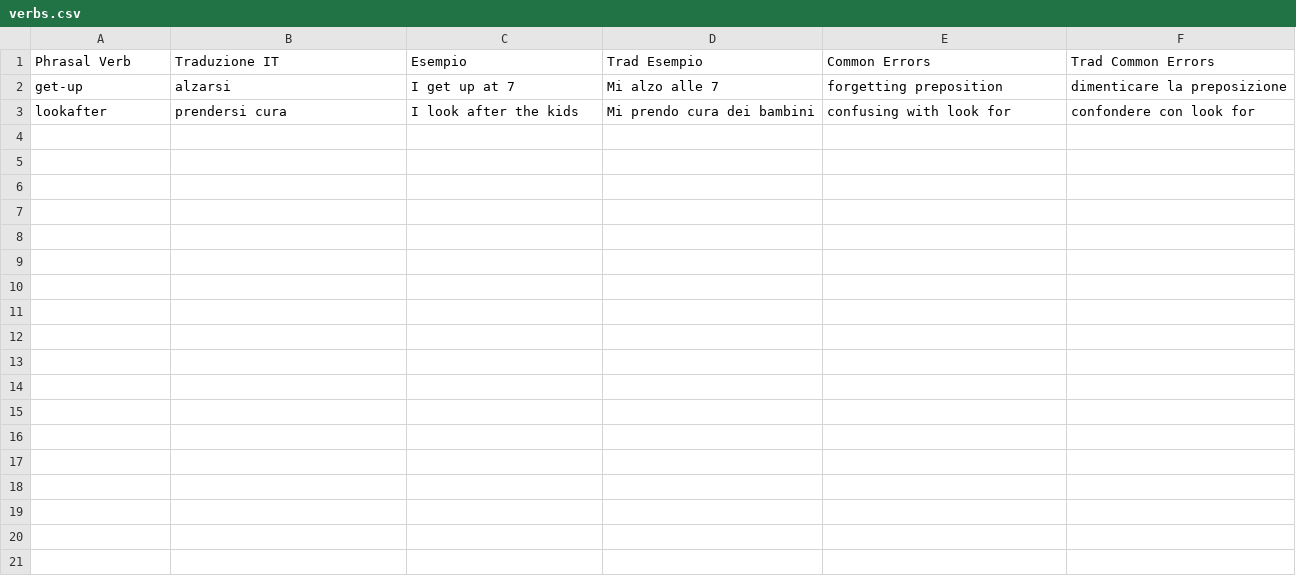
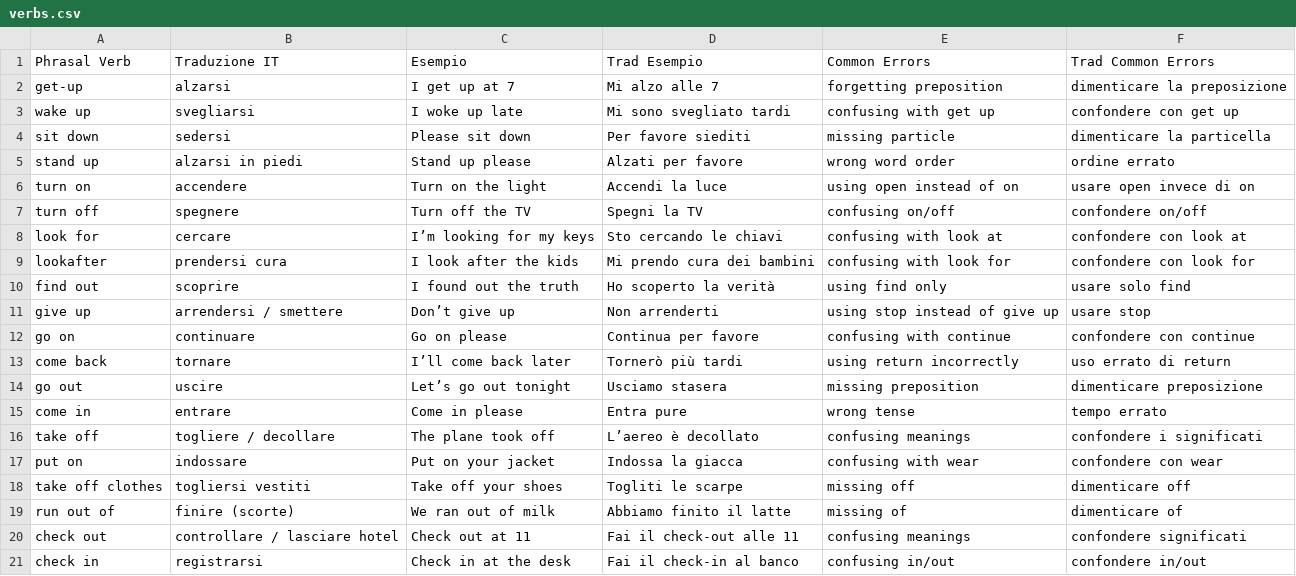
Before and after one commit to GSPLMN/phrasal-verbs, a CSV file: verbs.csv, drawn as a sheet; only a part is shown; the diff covers the shown part only.

Commit message:
Update verbs.csv

```diff
--- a/verbs.csv
+++ b/verbs.csv
@@ -2,2 +2,20 @@ Phrasal Verb,Traduzione IT,Esempio,Trad Esempio,Common Errors,Trad Common Errors
 get-up,alzarsi,I get up at 7,Mi alzo alle 7,forgetting preposition,dimenticare la preposizione
+wake up,svegliarsi,I woke up late,Mi sono svegliato tardi,confusing with get up,confondere con get up
+sit down,sedersi,Please sit down,Per favore siediti,missing particle,dimenticare la particella
+stand up,alzarsi in piedi,Stand up please,Alzati per favore,wrong word order,ordine errato
+turn on,accendere,Turn on the light,Accendi la luce,using open instead of on,usare open invece di on
+turn off,spegnere,Turn off the TV,Spegni la TV,confusing on/off,confondere on/off
+look for,cercare,I’m looking for my keys,Sto cercando le chiavi,confusing with look at,confondere con look at
 lookafter,prendersi cura,I look after the kids,Mi prendo cura dei bambini,confusing with look for,confondere con look for
+find out,scoprire,I found out the truth,Ho scoperto la verità,using find only,usare solo find
+give up,arrendersi / smettere,Don’t give up,Non arrenderti,using stop instead of give up,usare stop
+go on,continuare,Go on please,Continua per favore,confusing with continue,confondere con continue
+come back,tornare,I’ll come back later,Tornerò più tardi,using return incorrectly,uso errato di return
+go out,uscire,Let’s go out tonight,Usciamo stasera,missing preposition,dimenticare preposizione
+come in,entrare,Come in please,Entra pure,wrong tense,tempo errato
+take off,togliere / decollare,The plane took off,L’aereo è decollato,confusing meanings,confondere i significati
+put on,indossare,Put on your jacket,Indossa la giacca,confusing with wear,confondere con wear
+take off clothes,togliersi vestiti,Take off your shoes,Togliti le scarpe,missing off,dimenticare off
+run out of,finire (scorte),We ran out of milk,Abbiamo finito il latte,missing of,dimenticare of
+check out,controllare / lasciare hotel,Check out at 11,Fai il check-out alle 11,confusing meanings,confondere significati
+check in,registrarsi,Check in at the desk,Fai il check-in al banco,confusing in/out,confondere in/out
```
Also changed, not shown: 10 added rows elsewhere in this file.
